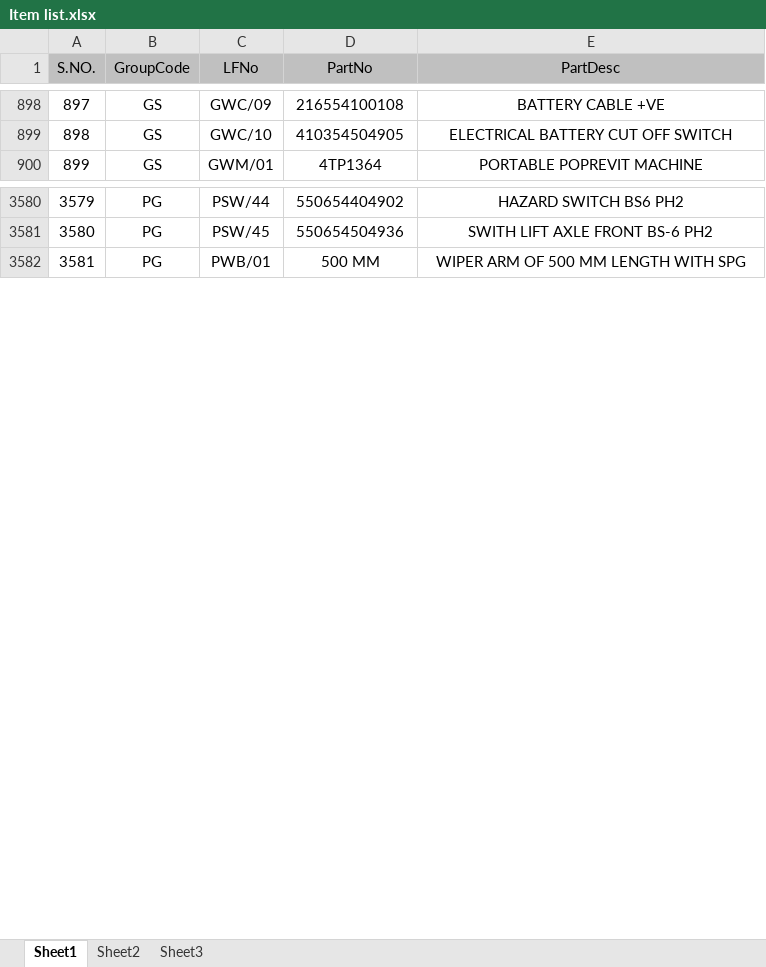
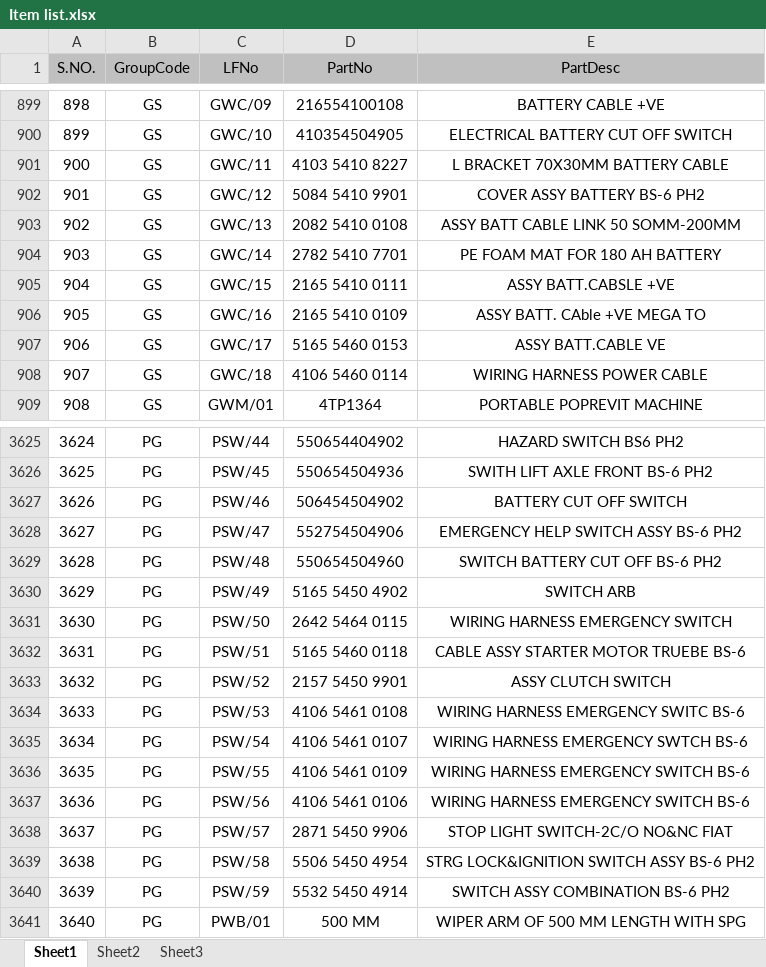
Before and after one commit to Hiteshmishra210/rsrtc-indent, an Excel workbook: Item list.xlsx, sheet Sheet1, drawn as a sheet; only a part is shown, gaps mark what is left out; values as stored, in another font and other column widths than the file's, no borders; the diff covers the shown part only; the diff names each change by its address in the sheet, - before the commit and + after, or states it on an @@ line.

```diff
--- a/Item list.xlsx (sheet Sheet1)
+++ b/Item list.xlsx (sheet Sheet1)
@@ column A (S.NO.) renumbered between rows 100 and 5479 @@
+row 901: 900 | GS | GWC/11 | 4103 5410 8227 | L BRACKET 70X30MM BATTERY CABLE
+row 902: 901 | GS | GWC/12 | 5084 5410 9901 | COVER ASSY BATTERY BS-6 PH2
+row 903: 902 | GS | GWC/13 | 2082 5410 0108 | ASSY BATT CABLE LINK 50 SOMM-200MM
+row 904: 903 | GS | GWC/14 | 2782 5410 7701 | PE FOAM MAT FOR 180 AH BATTERY
+row 905: 904 | GS | GWC/15 | 2165 5410 0111 | ASSY BATT.CABSLE +VE
+row 906: 905 | GS | GWC/16 | 2165 5410 0109 | ASSY BATT. CAble +VE MEGA TO
+row 907: 906 | GS | GWC/17 | 5165 5460 0153 | ASSY BATT.CABLE VE
+row 908: 907 | GS | GWC/18 | 4106 5460 0114 | WIRING HARNESS POWER CABLE
+row 3627: 3626 | PG | PSW/46 | 506454504902 | BATTERY CUT OFF SWITCH
+row 3628: 3627 | PG | PSW/47 | 552754504906 | EMERGENCY HELP SWITCH ASSY BS-6 PH2
+row 3629: 3628 | PG | PSW/48 | 550654504960 | SWITCH BATTERY CUT OFF BS-6 PH2
+row 3630: 3629 | PG | PSW/49 | 5165 5450 4902 | SWITCH ARB
+row 3631: 3630 | PG | PSW/50 | 2642 5464 0115 | WIRING HARNESS EMERGENCY SWITCH
+row 3632: 3631 | PG | PSW/51 | 5165 5460 0118 | CABLE ASSY STARTER MOTOR TRUEBE BS-6
+row 3633: 3632 | PG | PSW/52 | 2157 5450 9901 | ASSY CLUTCH SWITCH
+row 3634: 3633 | PG | PSW/53 | 4106 5461 0108 | WIRING HARNESS EMERGENCY SWITC BS-6
+row 3635: 3634 | PG | PSW/54 | 4106 5461 0107 | WIRING HARNESS EMERGENCY SWTCH BS-6
+row 3636: 3635 | PG | PSW/55 | 4106 5461 0109 | WIRING HARNESS EMERGENCY SWITCH BS-6
+row 3637: 3636 | PG | PSW/56 | 4106 5461 0106 | WIRING HARNESS EMERGENCY SWITCH BS-6
+row 3638: 3637 | PG | PSW/57 | 2871 5450 9906 | STOP LIGHT SWITCH-2C/O NO&NC FIAT
+row 3639: 3638 | PG | PSW/58 | 5506 5450 4954 | STRG LOCK&IGNITION SWITCH ASSY BS-6 PH2
+row 3640: 3639 | PG | PSW/59 | 5532 5450 4914 | SWITCH ASSY COMBINATION BS-6 PH2
```
Also changed, not shown: 111 added rows, 1 removed row, 2 moved rows and 3 edited cells elsewhere in this sheet.
